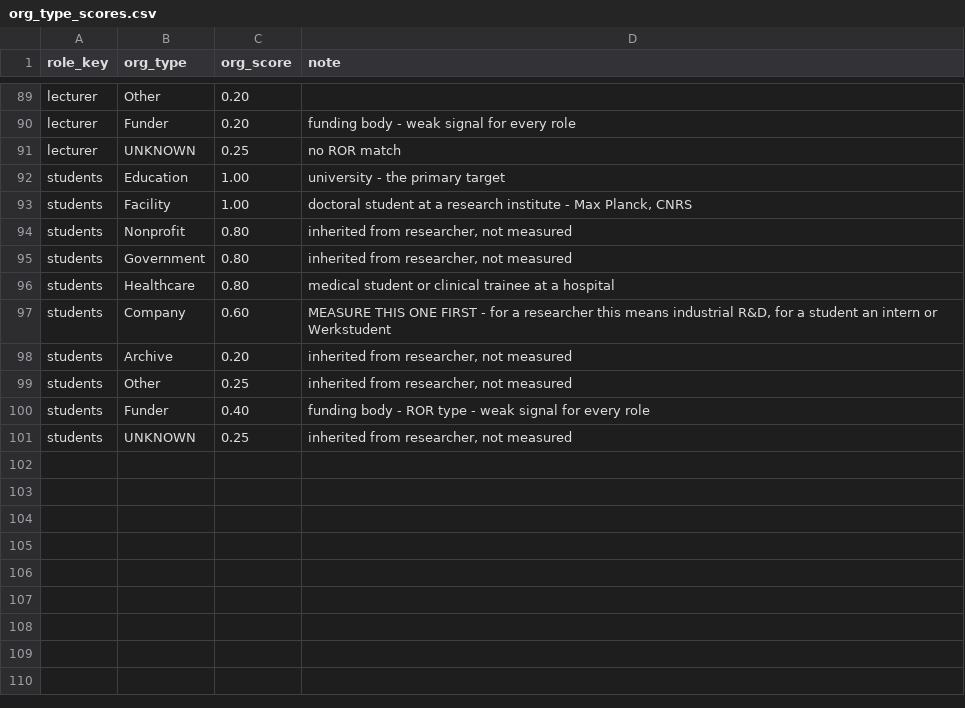
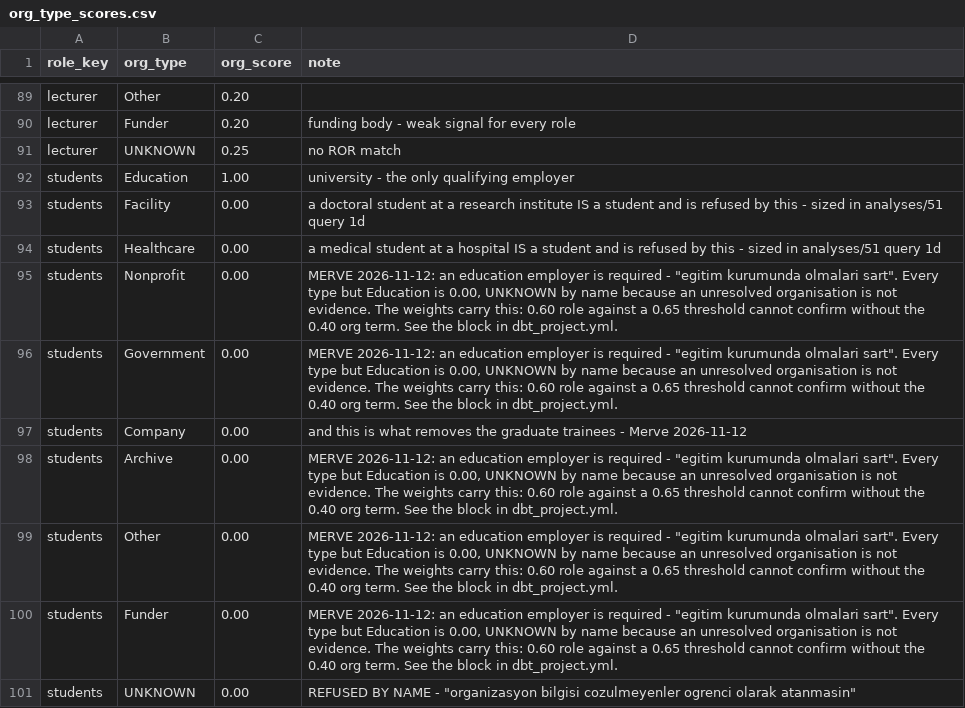
Before and after one commit to merveffect/1-Git, a CSV file: orcid_role_identifier/seeds/org_type_scores.csv, drawn as a sheet; only a part is shown, gaps mark what is left out; removed rows and columns are numbered as before the commit, all else as after; the diff names each change by its address in the sheet, - before the commit and + after, or states it on an @@ line.

```diff
--- a/orcid_role_identifier/seeds/org_type_scores.csv
+++ b/orcid_role_identifier/seeds/org_type_scores.csv
-D92 (note): university - the primary target
+D92 (note): university - the only qualifying employer
-C93 (org_score): 1.00
+C93 (org_score): 0.00
-D93 (note): doctoral student at a research institute - Max Planck, CNRS
+D93 (note): a doctoral student at a research institute IS a student and is refused by this - sized in analyses/51 query 1d
+row 94: students | Healthcare | 0.00 | a medical student at a hospital IS a student and is refused by this - sized in analyses/51 query 1d
-C95:C96 (org_score): 0.80
+C95:C96 (org_score): 0.00
-D95:D96 (note): inherited from researcher, not measured
+D95:D96 (note): MERVE 2026-11-12: an education employer is required - "egitim kurumunda olmalari sart". Every type but Education is 0.00, UNKNOWN by name because an unresolved organisation is not evidence. The weights carry this: 0.60 role against a 0.65 threshold cannot confirm without the 0.40 org term. See the block in dbt_project.yml.
-row 96: students | Healthcare | 0.80 | medical student or clinical trainee at a hospital
-C97 (org_score): 0.60
+C97 (org_score): 0.00
-D97 (note): MEASURE THIS ONE FIRST - for a researcher this means industrial R&D, for a student an intern or Werkstudent
+D97 (note): and this is what removes the graduate trainees - Merve 2026-11-12
-C98 (org_score): 0.20
+C98 (org_score): 0.00
-D98:D99 (note): inherited from researcher, not measured
+D98:D99 (note): MERVE 2026-11-12: an education employer is required - "egitim kurumunda olmalari sart". Every type but Education is 0.00, UNKNOWN by name because an unresolved organisation is not evidence. The weights carry this: 0.60 role against a 0.65 threshold cannot confirm without the 0.40 org term. See the block in dbt_project.yml.
-C99 (org_score): 0.25
+C99 (org_score): 0.00
-C100 (org_score): 0.40
+C100 (org_score): 0.00
-D100 (note): funding body - ROR type - weak signal for every role
+D100 (note): MERVE 2026-11-12: an education employer is required - "egitim kurumunda olmalari sart". Every type but Education is 0.00, UNKNOWN by name because an unresolved organisation is not evidence. The weights carry this: 0.60 role against a 0.65 threshold cannot confirm without the 0.40 org term. See the block in dbt_project.yml.
-C101 (org_score): 0.25
+C101 (org_score): 0.00
-D101 (note): inherited from researcher, not measured
+D101 (note): REFUSED BY NAME - "organizasyon bilgisi cozulmeyenler ogrenci olarak atanmasin"
```
Also changed, not shown: 2 other files.
